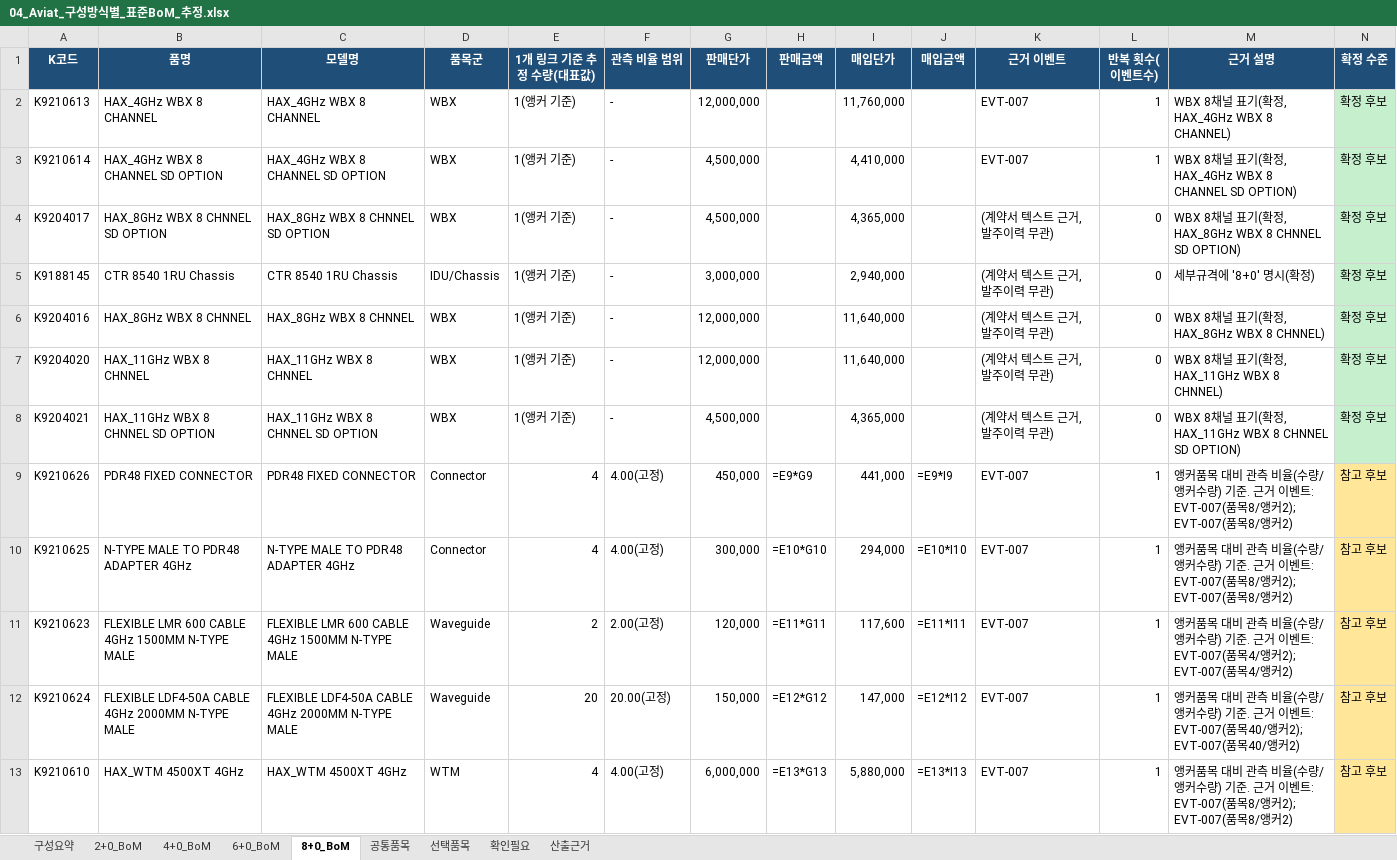
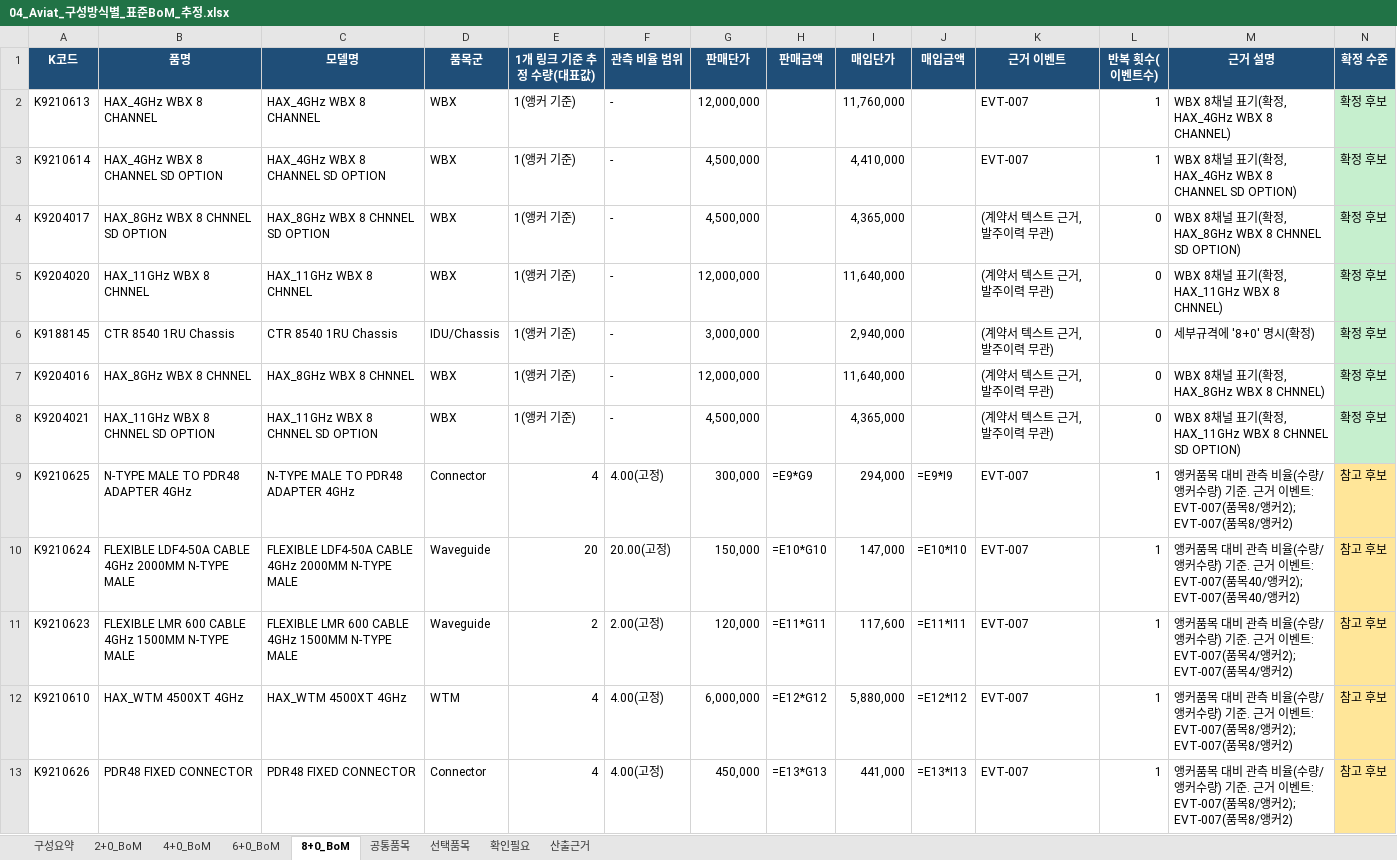
Before and after one commit to dondonnie88-dalio/kt-settlement-automation, an Excel workbook: output/04_Aviat_구성방식별_표준BoM_추정.xlsx, sheet 8+0_BoM, drawn as a sheet; only a part is shown; values as stored, in another font and other column widths than the file's, no borders; formulas without a stored value are shown as written; removed rows and columns are numbered as before the commit, all else as after; rows hold the shown columns only; the diff names each change by its address in the sheet, - before the commit and + after, or states it on an @@ line.

```diff
--- a/output/04_Aviat_구성방식별_표준BoM_추정.xlsx (sheet 8+0_BoM)
+++ b/output/04_Aviat_구성방식별_표준BoM_추정.xlsx (sheet 8+0_BoM)
@@ row 7 moved to row 5: K9204020 @@
-row 9: K9210626 | PDR48 FIXED CONNECTOR | PDR48 FIXED CONNECTOR | Connector | 4 | 4.00(고정) | 450,000 | =E9*G9 | 441,000 | =E9*I9 | EVT-007 | 1 | 앵커품목 대비 관측 비율(수량/앵커수량) 기준. 근거 이벤트: EVT-007(품목8/앵커2); EVT-007(품목8/앵커2) | 참고 후보
-H9 (판매금액): =E10*G10
+H9 (판매금액): =E9*G9
-J9 (매입금액): =E10*I10
+J9 (매입금액): =E9*I9
+row 10: K9210624 | FLEXIBLE LDF4-50A CABLE 4GHz 2000MM N-TYPE MALE | FLEXIBLE LDF4-50A CABLE 4GHz 2000MM N-TYPE MALE | Waveguide | 20 | 20.00(고정) | 150,000 | =E10*G10 | 147,000 | =E10*I10 | EVT-007 | 1 | 앵커품목 대비 관측 비율(수량/앵커수량) 기준. 근거 이벤트: EVT-007(품목40/앵커2); EVT-007(품목40/앵커2) | 참고 후보
-row 12: K9210624 | FLEXIBLE LDF4-50A CABLE 4GHz 2000MM N-TYPE MALE | FLEXIBLE LDF4-50A CABLE 4GHz 2000MM N-TYPE MALE | Waveguide | 20 | 20.00(고정) | 150,000 | =E12*G12 | 147,000 | =E12*I12 | EVT-007 | 1 | 앵커품목 대비 관측 비율(수량/앵커수량) 기준. 근거 이벤트: EVT-007(품목40/앵커2); EVT-007(품목40/앵커2) | 참고 후보
-H12 (판매금액): =E13*G13
+H12 (판매금액): =E12*G12
-J12 (매입금액): =E13*I13
+J12 (매입금액): =E12*I12
+row 13: K9210626 | PDR48 FIXED CONNECTOR | PDR48 FIXED CONNECTOR | Connector | 4 | 4.00(고정) | 450,000 | =E13*G13 | 441,000 | =E13*I13 | EVT-007 | 1 | 앵커품목 대비 관측 비율(수량/앵커수량) 기준. 근거 이벤트: EVT-007(품목8/앵커2); EVT-007(품목8/앵커2) | 참고 후보
```
Also changed, not shown: sheet 4+0_BoM, sheet 확인필요, output/01_Aviat_213종_정규화.xlsx, output/03_Aviat_발주이벤트_분석.xlsx, 5 other files.
